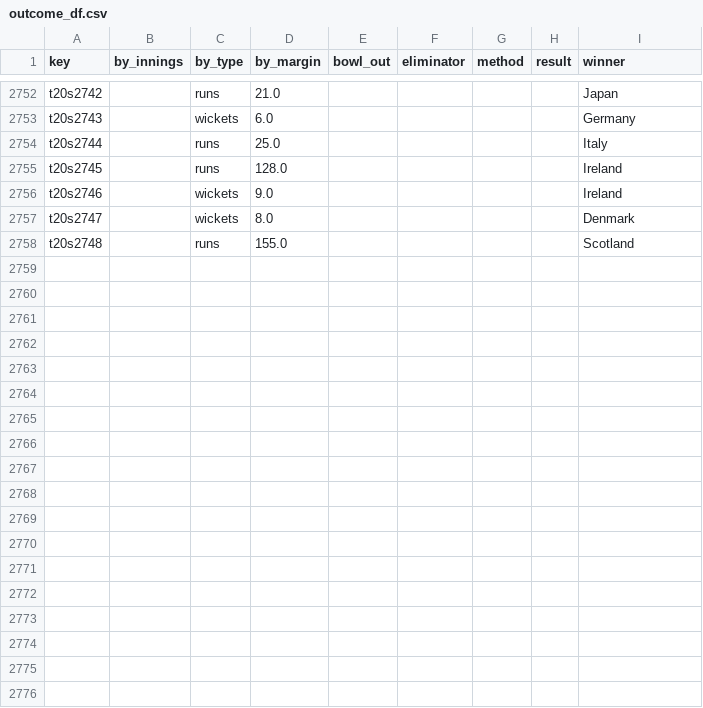
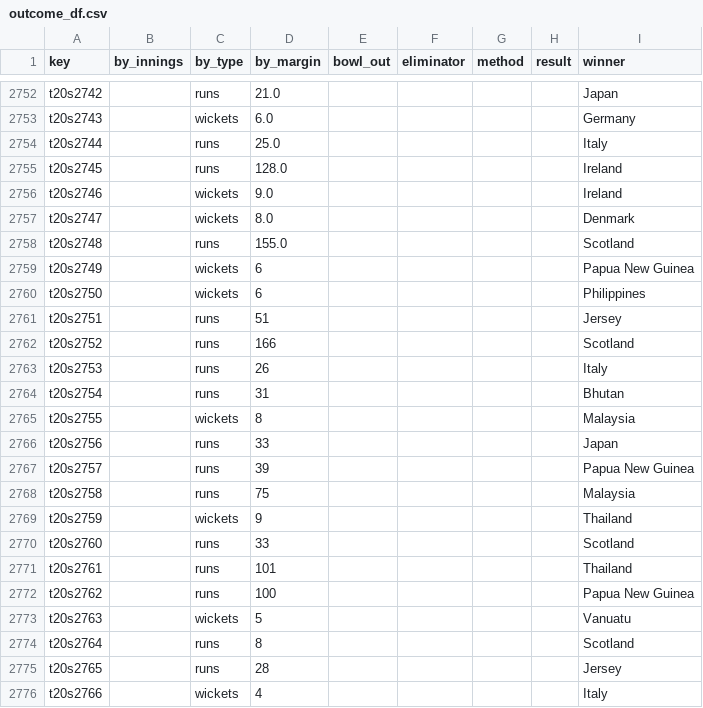
Before and after one commit to sawlachintan/cricket_data, a CSV file: t20s_data/outcome_df.csv, drawn as a sheet; only a part is shown, gaps mark what is left out; the diff names each change by its address in the sheet, - before the commit and + after, or states it on an @@ line.

```diff
--- a/t20s_data/outcome_df.csv
+++ b/t20s_data/outcome_df.csv
+row 2759: t20s2749 |  | wickets | 6 |  |  |  |  | Papua New Guinea
+row 2760: t20s2750 |  | wickets | 6 |  |  |  |  | Philippines
+row 2761: t20s2751 |  | runs | 51 |  |  |  |  | Jersey
+row 2762: t20s2752 |  | runs | 166 |  |  |  |  | Scotland
+row 2763: t20s2753 |  | runs | 26 |  |  |  |  | Italy
+row 2764: t20s2754 |  | runs | 31 |  |  |  |  | Bhutan
+row 2765: t20s2755 |  | wickets | 8 |  |  |  |  | Malaysia
+row 2766: t20s2756 |  | runs | 33 |  |  |  |  | Japan
+row 2767: t20s2757 |  | runs | 39 |  |  |  |  | Papua New Guinea
+row 2768: t20s2758 |  | runs | 75 |  |  |  |  | Malaysia
+row 2769: t20s2759 |  | wickets | 9 |  |  |  |  | Thailand
+row 2770: t20s2760 |  | runs | 33 |  |  |  |  | Scotland
+row 2771: t20s2761 |  | runs | 101 |  |  |  |  | Thailand
+row 2772: t20s2762 |  | runs | 100 |  |  |  |  | Papua New Guinea
+row 2773: t20s2763 |  | wickets | 5 |  |  |  |  | Vanuatu
+row 2774: t20s2764 |  | runs | 8 |  |  |  |  | Scotland
+row 2775: t20s2765 |  | runs | 28 |  |  |  |  | Jersey
+row 2776: t20s2766 |  | wickets | 4 |  |  |  |  | Italy
```
Also changed, not shown: t20s_data/info_df.csv, t20s_data/pom_df.csv, 6 other files.
